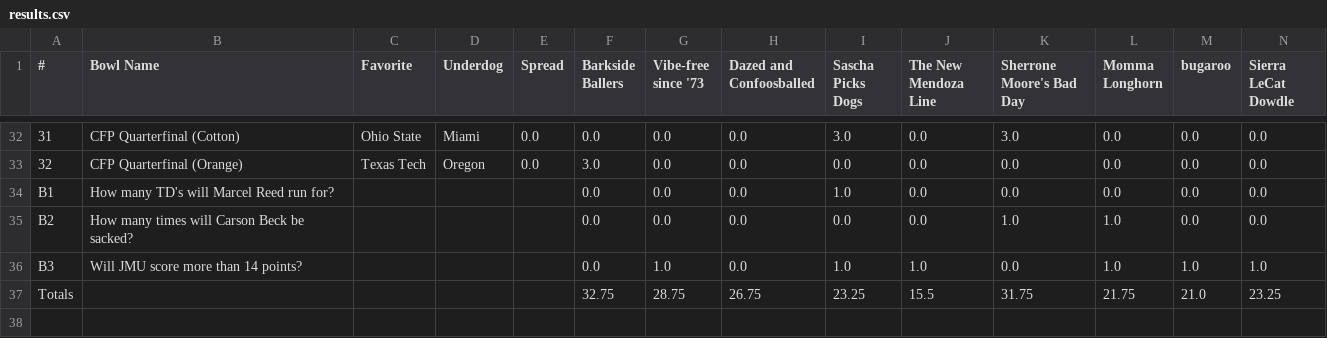
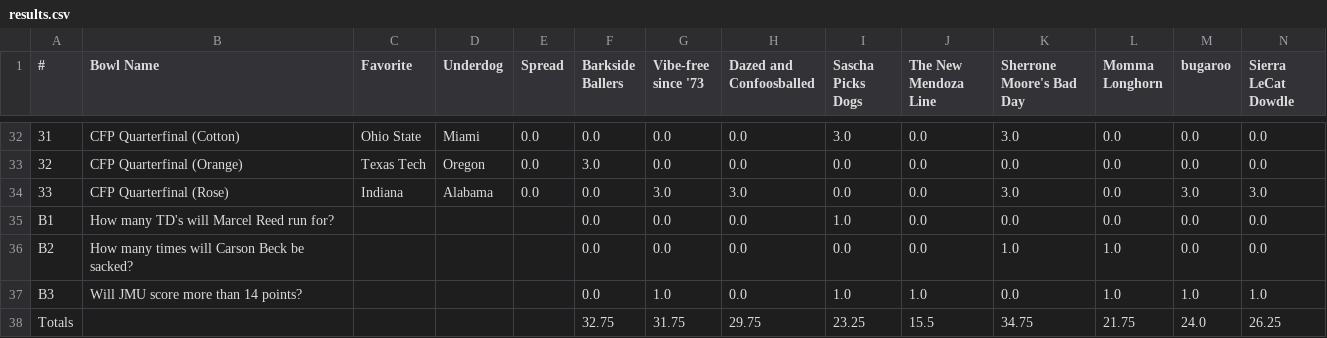
Before and after one commit to jorodo/jorodo.github.io, a CSV file: bowl_pool/2025-2026/results.csv, drawn as a sheet; only a part is shown, gaps mark what is left out; removed rows and columns are numbered as before the commit, all else as after; rows hold the shown columns only; the diff names each change by its address in the sheet, - before the commit and + after, or states it on an @@ line.

```diff
--- a/bowl_pool/2025-2026/results.csv
+++ b/bowl_pool/2025-2026/results.csv
+row 34: 33 | CFP Quarterfinal (Rose) | Indiana | Alabama | 0.0 | 0.0 | 3.0 | 3.0 | 0.0 | 0.0 | 3.0 | 0.0 | 3.0 | 3.0
-row 37: Totals |  |  |  |  | 32.75 | 28.75 | 26.75 | 23.25 | 15.5 | 31.75 | 21.75 | 21.0 | 23.25
+row 38: Totals |  |  |  |  | 32.75 | 31.75 | 29.75 | 23.25 | 15.5 | 34.75 | 21.75 | 24.0 | 26.25
```
Also changed, not shown: bowl_pool/2025-2026/rankings.csv, bowl_pool/2025-2026_CFP/rankings.csv, 24 other files.
